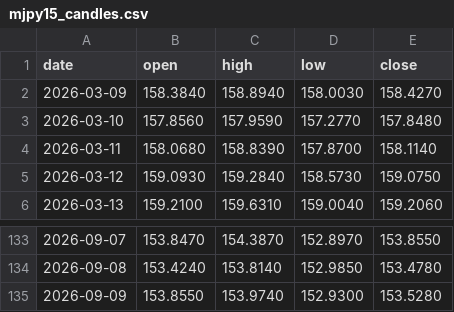
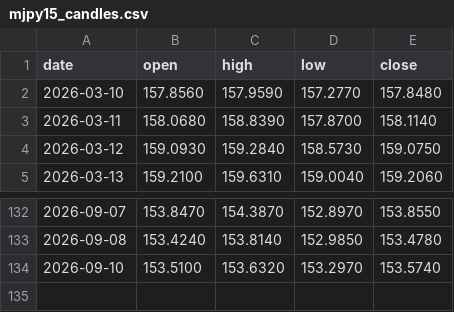
Before and after one commit to christianprimero926/btc-bot-panel, a CSV file: mjpy15_candles.csv, drawn as a sheet; only a part is shown, gaps mark what is left out.

Commit message:
data: actualiza panel [skip ci]

```diff
--- a/mjpy15_candles.csv
+++ b/mjpy15_candles.csv
@@ -1,3 +1,2 @@
 date,open,high,low,close
-2026-03-09,158.3840,158.8940,158.0030,158.4270
 2026-03-10,157.8560,157.9590,157.2770,157.8480
@@ -134,2 +133,2 @@ date,open,high,low,close
 2026-09-08,153.4240,153.8140,152.9850,153.4780
-2026-09-09,153.8550,153.9740,152.9300,153.5280
+2026-09-10,153.5100,153.6320,153.2970,153.5740
```
Also changed, not shown: equity_history.csv, eth_equity_history.csv, 25 other files.
